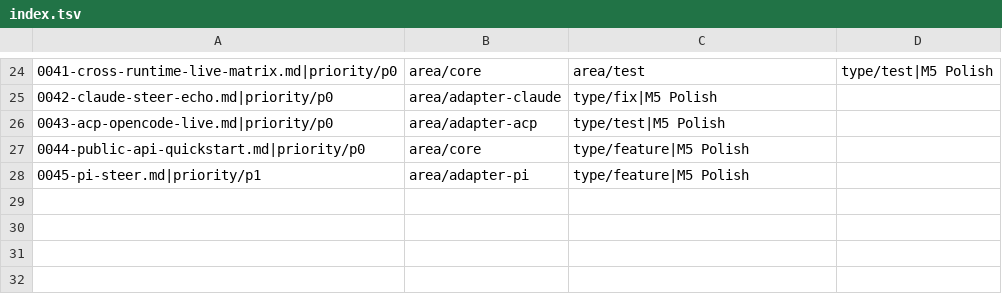
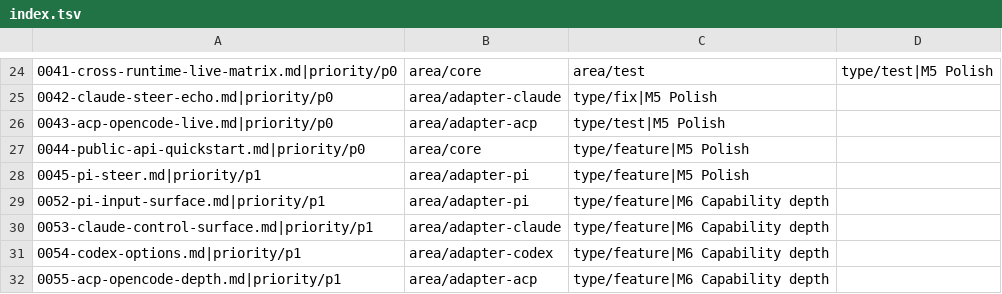
Before and after one commit to zzjcool/oarlock, a TSV file: issues/index.tsv, drawn as a sheet; only a part is shown, gaps mark what is left out; the diff names each change by its address in the sheet, - before the commit and + after, or states it on an @@ line.

Commit message:
docs: add M6 capability-depth issues #52-#55

```diff
--- a/issues/index.tsv
+++ b/issues/index.tsv
+row 29: 0052-pi-input-surface.md|priority/p1 | area/adapter-pi | type/feature|M6 Capability depth
+row 30: 0053-claude-control-surface.md|priority/p1 | area/adapter-claude | type/feature|M6 Capability depth
+row 31: 0054-codex-options.md|priority/p1 | area/adapter-codex | type/feature|M6 Capability depth
+row 32: 0055-acp-opencode-depth.md|priority/p1 | area/adapter-acp | type/feature|M6 Capability depth
```
Also changed, not shown: 6 other files.
